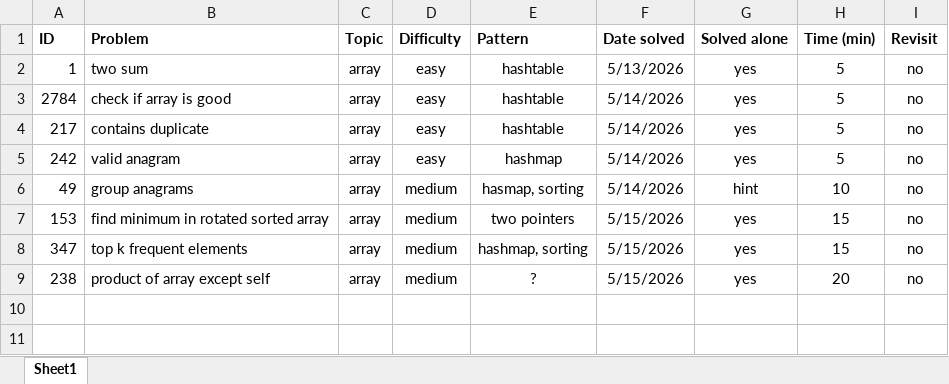
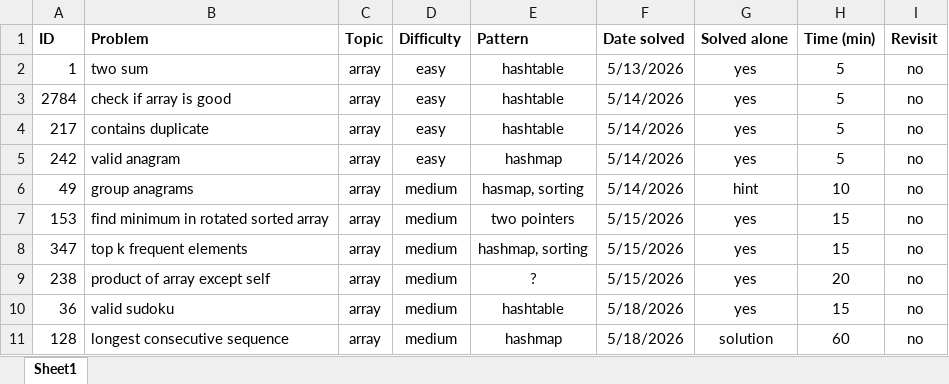
Before and after one commit to KusaTea/leetcode-solutions, an Excel workbook: progress.xlsx, sheet Sheet1, drawn as a sheet; values as stored, in another font and other column widths than the file's, no borders; table styles not drawn; the diff names each change by its address in the sheet, - before the commit and + after, or states it on an @@ line.

Commit message:
solve: 18.05.2026

```diff
--- a/progress.xlsx (sheet Sheet1)
+++ b/progress.xlsx (sheet Sheet1)
+row 10: 36 | valid sudoku | array | medium | hashtable | 5/18/2026 | yes | 15 | no
+row 11: 128 | longest consecutive sequence | array | medium | hashmap | 5/18/2026 | solution | 60 | no
```
Also changed, not shown: 6 other files.
